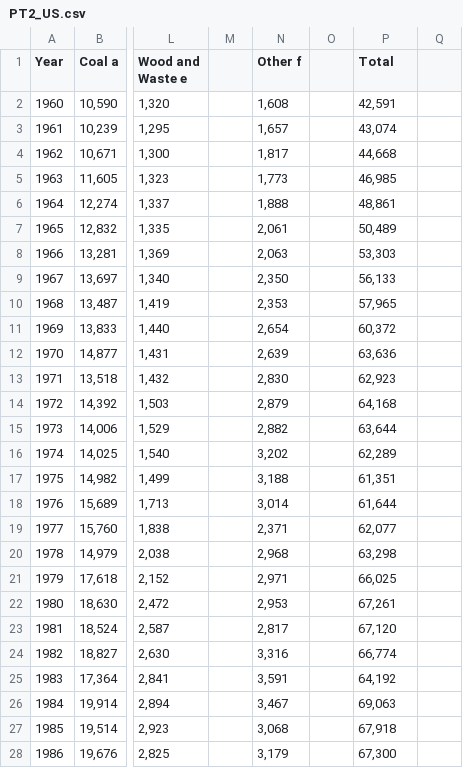
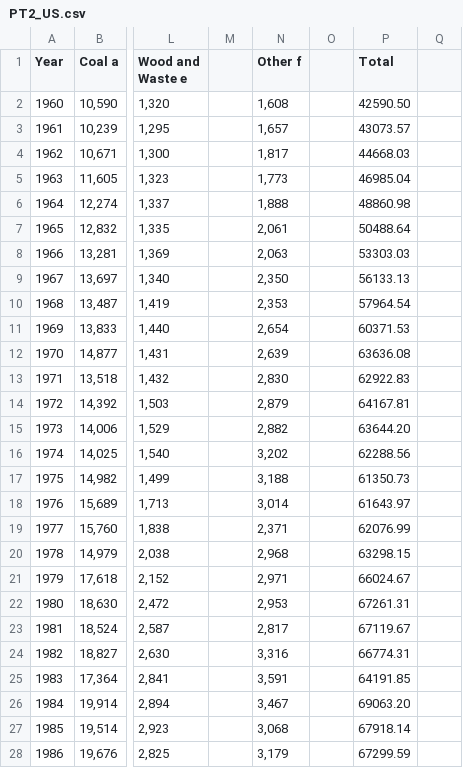
Before and after one commit to qinlinc/CSC3007-project, a CSV file: PT2_US.csv, drawn as a sheet; only a part is shown, gaps mark what is left out; the diff covers the shown part only; the diff names each change by its address in the sheet, - before the commit and + after, or states it on an @@ line.

Commit message:
Update PT2_US.csv

```diff
--- a/PT2_US.csv
+++ b/PT2_US.csv
-P2 (Total): 42,591
+P2 (Total): 42590.50
-P3 (Total): 43,074
+P3 (Total): 43073.57
-P4 (Total): 44,668
+P4 (Total): 44668.03
-P5 (Total): 46,985
+P5 (Total): 46985.04
-P6 (Total): 48,861
+P6 (Total): 48860.98
-P7 (Total): 50,489
+P7 (Total): 50488.64
-P8 (Total): 53,303
+P8 (Total): 53303.03
-P9 (Total): 56,133
+P9 (Total): 56133.13
-P10 (Total): 57,965
+P10 (Total): 57964.54
-P11 (Total): 60,372
+P11 (Total): 60371.53
-P12 (Total): 63,636
+P12 (Total): 63636.08
-P13 (Total): 62,923
+P13 (Total): 62922.83
-P14 (Total): 64,168
+P14 (Total): 64167.81
-P15 (Total): 63,644
+P15 (Total): 63644.20
-P16 (Total): 62,289
+P16 (Total): 62288.56
-P17 (Total): 61,351
+P17 (Total): 61350.73
-P18 (Total): 61,644
+P18 (Total): 61643.97
-P19 (Total): 62,077
+P19 (Total): 62076.99
-P20 (Total): 63,298
+P20 (Total): 63298.15
-P21 (Total): 66,025
+P21 (Total): 66024.67
-P22 (Total): 67,261
+P22 (Total): 67261.31
-P23 (Total): 67,120
+P23 (Total): 67119.67
-P24 (Total): 66,774
+P24 (Total): 66774.31
-P25 (Total): 64,192
+P25 (Total): 64191.85
-P26 (Total): 69,063
+P26 (Total): 69063.20
-P27 (Total): 67,918
+P27 (Total): 67918.14
-P28 (Total): 67,300
+P28 (Total): 67299.59
```
Also changed, not shown: 34 edited cells elsewhere in this file.
